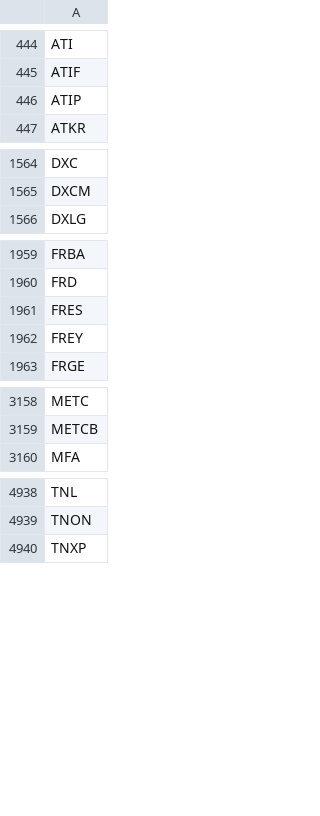
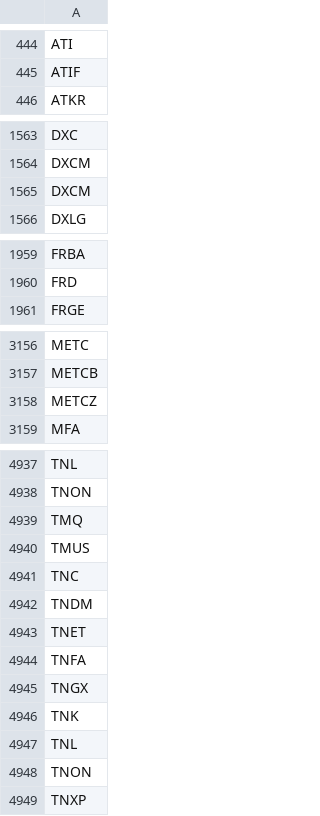
Before and after one commit to melder/symbols_options_csvs, a CSV file: symbols.csv, drawn as a sheet; only a part is shown, gaps mark what is left out; the diff covers the shown part only.

```diff
--- a/symbols.csv
+++ b/symbols.csv
@@ -445,3 +445,2 @@ ATI
 ATIF
-ATIP
 ATKR
@@ -1565,2 +1564,3 @@ DXC
 DXCM
+DXCM
 DXLG
@@ -1960,4 +1960,2 @@ FRBA
 FRD
-FRES
-FREY
 FRGE
@@ -3159,2 +3157,3 @@ METC
 METCB
+METCZ
 MFA
@@ -4939,2 +4938,12 @@ TNL
 TNON
+TMQ
+TMUS
+TNC
+TNDM
+TNET
+TNFA
+TNGX
+TNK
+TNL
+TNON
 TNXP
```
Also changed, not shown: 1 added row and 1 removed row elsewhere in this file, monthlies.csv.
